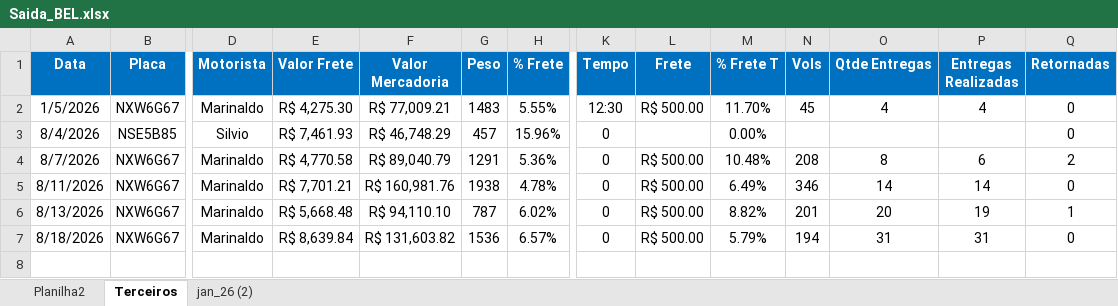
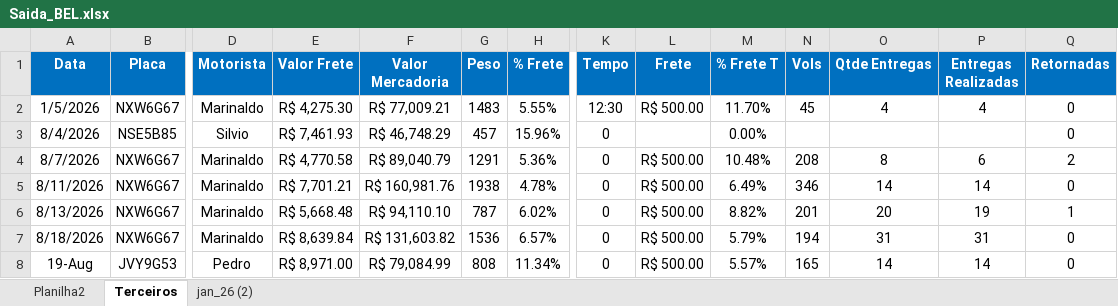
Before and after one commit to Manoel-Diger/saida_veiculo_bel, an Excel workbook: Saida_BEL.xlsx, sheet Terceiros, drawn as a sheet; only a part is shown, gaps mark what is left out; values as stored, in another font and other column widths than the file's, no borders; conditional formats and table styles not drawn; rows hold the shown columns only; the diff names each change by its address in the sheet, - before the commit and + after, or states it on an @@ line.

```diff
--- a/Saida_BEL.xlsx (sheet Terceiros)
+++ b/Saida_BEL.xlsx (sheet Terceiros)
+row 8: 19-Aug | JVY9G53 | Pedro | R$ 8,971.00 | R$ 79,084.99 | 808 | 11.34% | 0 | R$ 500.00 | 5.57% | 165 | 14 | 14 | 0
```
Also changed, not shown: sheet jan_26 (2), 1 other file.
